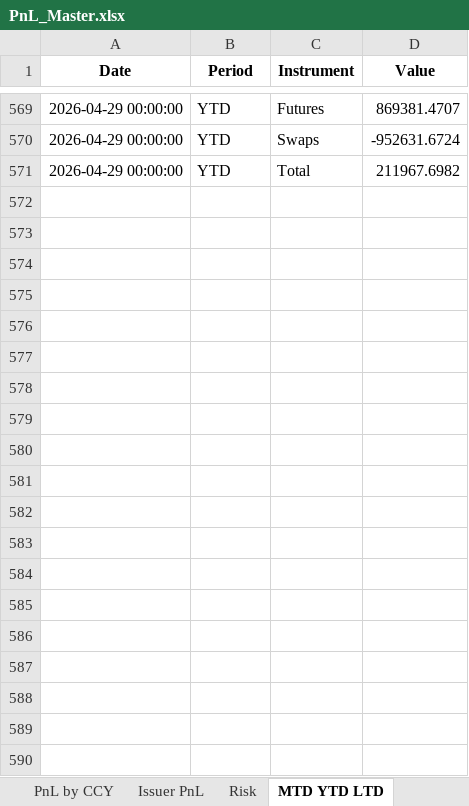
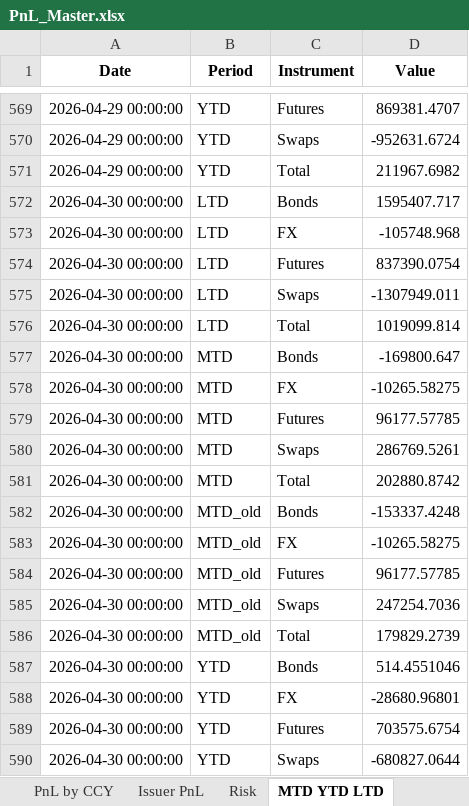
Before and after one commit to akshatssrivv/PnL_Master, an Excel workbook: PnL_Master.xlsx, sheet MTD YTD LTD, drawn as a sheet; only a part is shown, gaps mark what is left out; values as stored, in another font and other column widths than the file's, no borders; the diff covers the shown part only; the diff names each change by its address in the sheet, - before the commit and + after, or states it on an @@ line.

```diff
--- a/PnL_Master.xlsx (sheet MTD YTD LTD)
+++ b/PnL_Master.xlsx (sheet MTD YTD LTD)
+row 572: 2026-04-30 00:00:00 | LTD | Bonds | 1595407.717
+row 573: 2026-04-30 00:00:00 | LTD | FX | -105748.968
+row 574: 2026-04-30 00:00:00 | LTD | Futures | 837390.0754
+row 575: 2026-04-30 00:00:00 | LTD | Swaps | -1307949.011
+row 576: 2026-04-30 00:00:00 | LTD | Total | 1019099.814
+row 577: 2026-04-30 00:00:00 | MTD | Bonds | -169800.647
+row 578: 2026-04-30 00:00:00 | MTD | FX | -10265.58275
+row 579: 2026-04-30 00:00:00 | MTD | Futures | 96177.57785
+row 580: 2026-04-30 00:00:00 | MTD | Swaps | 286769.5261
+row 581: 2026-04-30 00:00:00 | MTD | Total | 202880.8742
+row 582: 2026-04-30 00:00:00 | MTD_old | Bonds | -153337.4248
+row 583: 2026-04-30 00:00:00 | MTD_old | FX | -10265.58275
+row 584: 2026-04-30 00:00:00 | MTD_old | Futures | 96177.57785
+row 585: 2026-04-30 00:00:00 | MTD_old | Swaps | 247254.7036
+row 586: 2026-04-30 00:00:00 | MTD_old | Total | 179829.2739
+row 587: 2026-04-30 00:00:00 | YTD | Bonds | 514.4551046
+row 588: 2026-04-30 00:00:00 | YTD | FX | -28680.96801
+row 589: 2026-04-30 00:00:00 | YTD | Futures | 703575.6754
+row 590: 2026-04-30 00:00:00 | YTD | Swaps | -680827.0644
```
Also changed, not shown: 346 added rows elsewhere in this sheet, sheet Risk, sheet PnL by CCY, sheet Issuer PnL.
